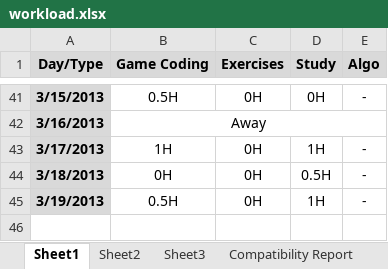
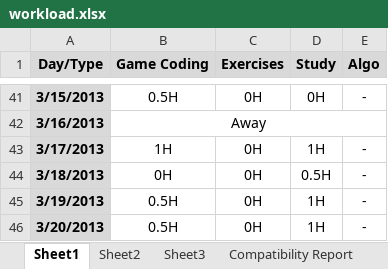
Before and after one commit to BSJThomachot/practice, an Excel workbook: workload.xlsx, sheet Sheet1, drawn as a sheet; only a part is shown, gaps mark what is left out; values as stored, in another font and other column widths than the file's, no borders; the diff names each change by its address in the sheet, - before the commit and + after, or states it on an @@ line.

Commit message:
commiting workload

```diff
--- a/workload.xlsx (sheet Sheet1)
+++ b/workload.xlsx (sheet Sheet1)
+row 46: 3/20/2013 | 0.5H | 0H | 1H | -
```
